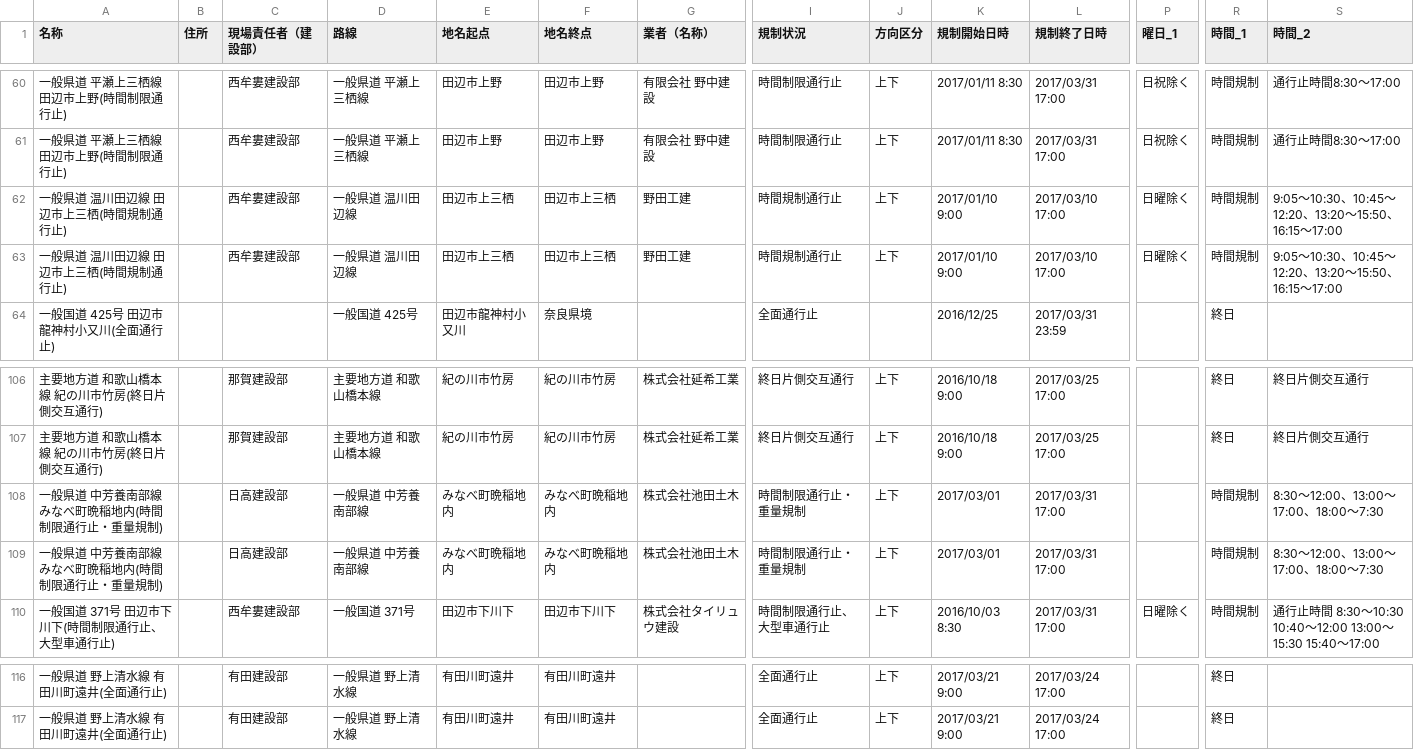
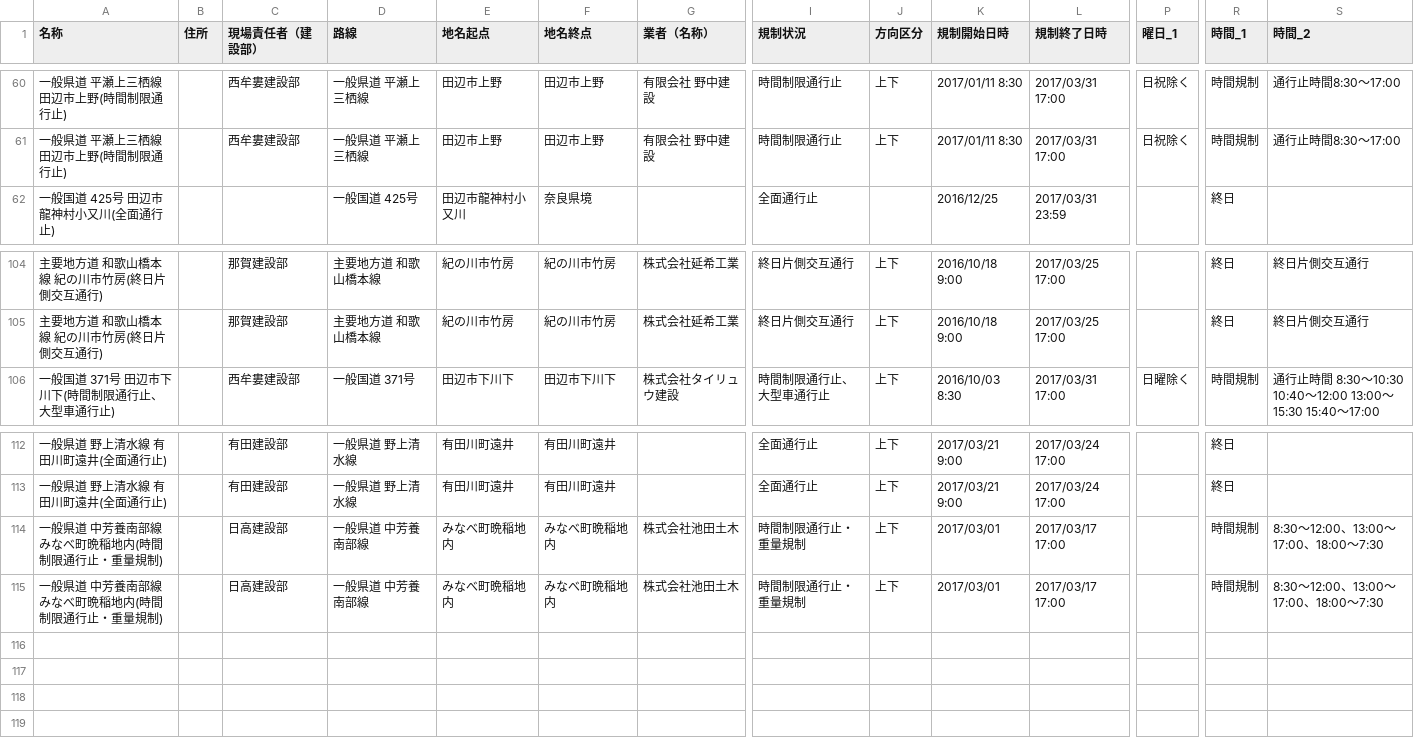
Before and after one commit to wakayama-pref-org/Road-regulation-information, a CSV file: CSV/Road-regulation-information.csv, drawn as a sheet; only a part is shown, gaps mark what is left out; removed rows and columns are numbered as before the commit, all else as after; rows hold the shown columns only; the diff names each change by its address in the sheet, - before the commit and + after, or states it on an @@ line.

```diff
--- a/CSV/Road-regulation-information.csv
+++ b/CSV/Road-regulation-information.csv
-row 62: 一般県道 温川田辺線 田辺市上三栖(時間規制通行止) |  | 西牟婁建設部 | 一般県道 温川田辺線 | 田辺市上三栖 | 田辺市上三栖 | 野田工建 | 時間規制通行止 | 上下 | 2017/01/10 9:00 | 2017/03/10 17:00 | 日曜除く | 時間規制 | 9:05～10:30、10:45～12:20、13:20～15:50、16:15～17:00
-row 63: 一般県道 温川田辺線 田辺市上三栖(時間規制通行止) |  | 西牟婁建設部 | 一般県道 温川田辺線 | 田辺市上三栖 | 田辺市上三栖 | 野田工建 | 時間規制通行止 | 上下 | 2017/01/10 9:00 | 2017/03/10 17:00 | 日曜除く | 時間規制 | 9:05～10:30、10:45～12:20、13:20～15:50、16:15～17:00
-row 108: 一般県道 中芳養南部線 みなべ町晩稲地内(時間制限通行止・重量規制) |  | 日高建設部 | 一般県道 中芳養南部線 | みなべ町晩稲地内 | みなべ町晩稲地内 | 株式会社池田土木 | 時間制限通行止・重量規制 | 上下 | 2017/03/01 | 2017/03/31 17:00 |  | 時間規制 | 8:30～12:00、13:00～17:00、18:00～7:30
-row 109: 一般県道 中芳養南部線 みなべ町晩稲地内(時間制限通行止・重量規制) |  | 日高建設部 | 一般県道 中芳養南部線 | みなべ町晩稲地内 | みなべ町晩稲地内 | 株式会社池田土木 | 時間制限通行止・重量規制 | 上下 | 2017/03/01 | 2017/03/31 17:00 |  | 時間規制 | 8:30～12:00、13:00～17:00、18:00～7:30
+row 114: 一般県道 中芳養南部線 みなべ町晩稲地内(時間制限通行止・重量規制) |  | 日高建設部 | 一般県道 中芳養南部線 | みなべ町晩稲地内 | みなべ町晩稲地内 | 株式会社池田土木 | 時間制限通行止・重量規制 | 上下 | 2017/03/01 | 2017/03/17 17:00 |  | 時間規制 | 8:30～12:00、13:00～17:00、18:00～7:30
+row 115: 一般県道 中芳養南部線 みなべ町晩稲地内(時間制限通行止・重量規制) |  | 日高建設部 | 一般県道 中芳養南部線 | みなべ町晩稲地内 | みなべ町晩稲地内 | 株式会社池田土木 | 時間制限通行止・重量規制 | 上下 | 2017/03/01 | 2017/03/17 17:00 |  | 時間規制 | 8:30～12:00、13:00～17:00、18:00～7:30
```
Also changed, not shown: 3 other files.
